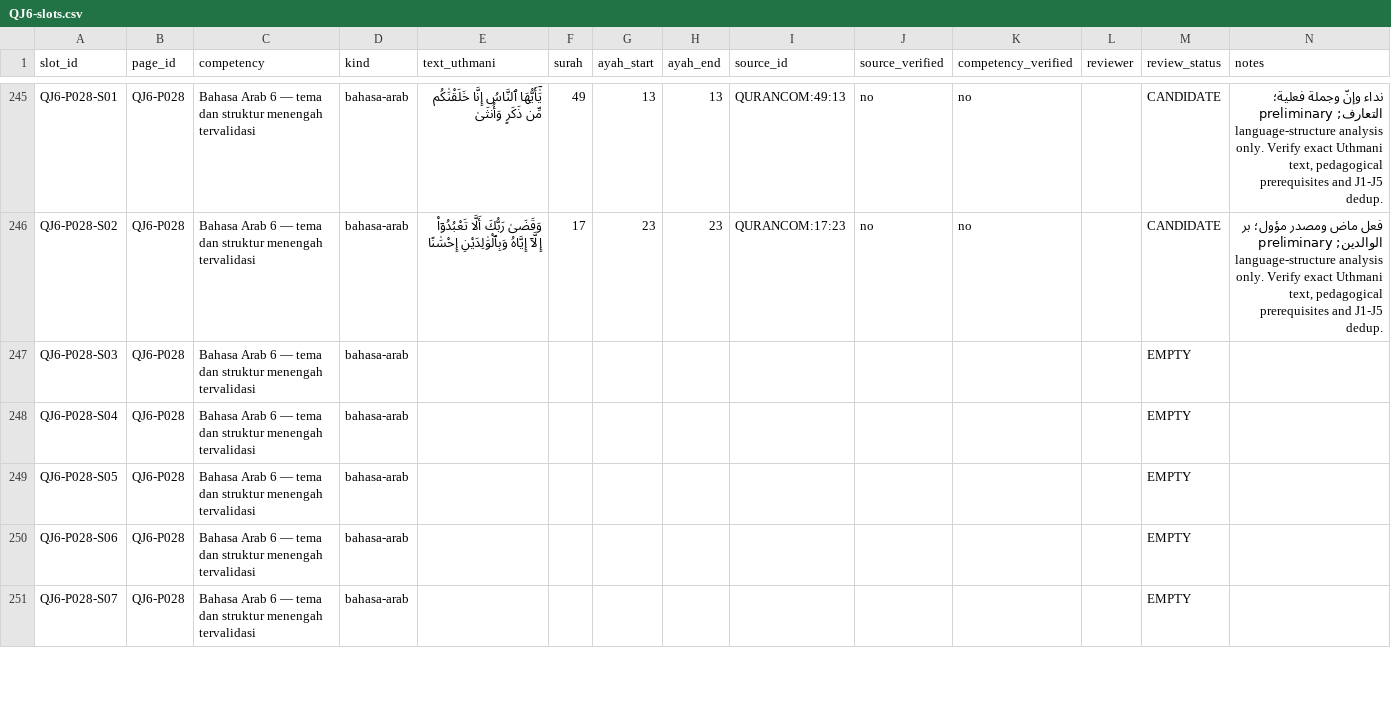
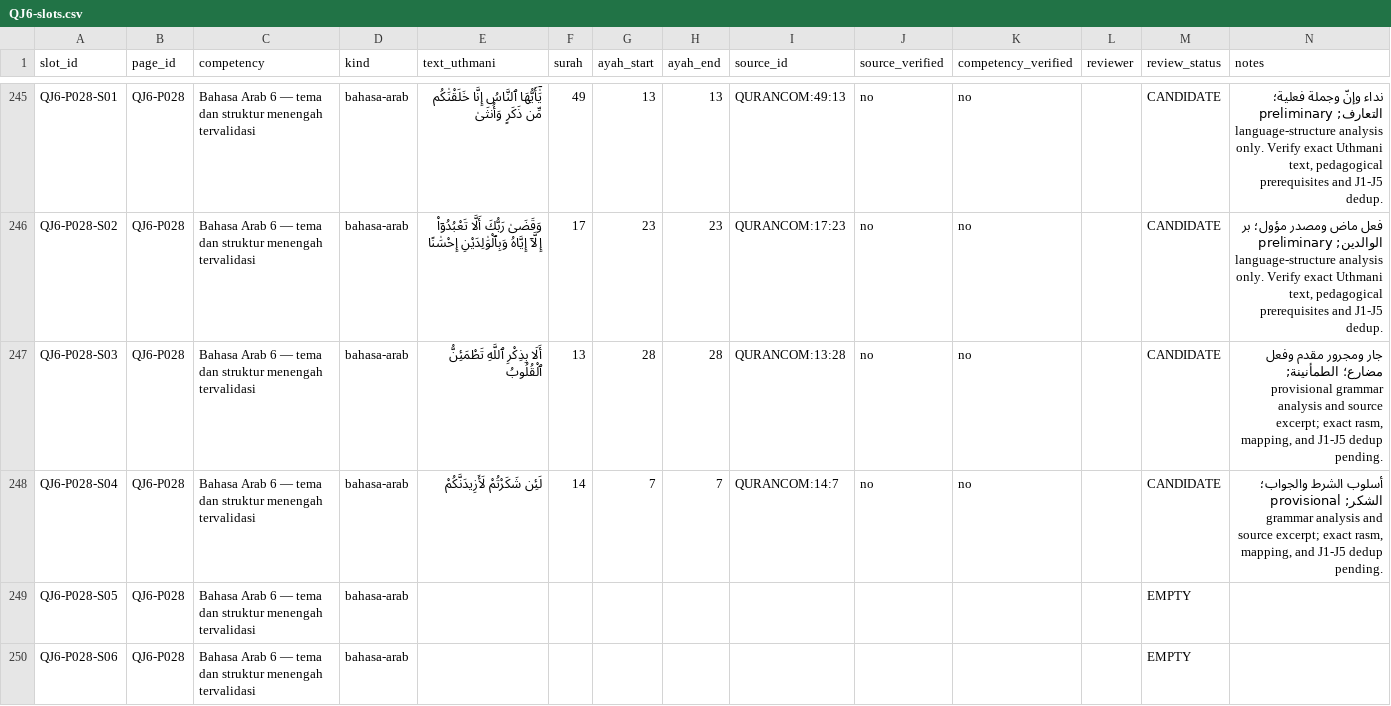
Before and after one commit to pesantrenriqa-boop/QURBATA, a CSV file: books/jilid-6/tools/QJ6-slots.csv, drawn as a sheet; only a part is shown, gaps mark what is left out; the shorter side is filled out with more unchanged rows.

Commit message:
content(qj6): add P028-S03 S04 grammar structures from new surahs

```diff
--- a/books/jilid-6/tools/QJ6-slots.csv
+++ b/books/jilid-6/tools/QJ6-slots.csv
@@ -246,4 +246,4 @@ slot_id,page_id,competency,kind,text_uthmani,surah,ayah_start,ayah_end,source_id
 "QJ6-P028-S02","QJ6-P028","Bahasa Arab 6 — tema dan struktur menengah tervalidasi","bahasa-arab","وَقَضَىٰ رَبُّكَ أَلَّا تَعْبُدُوٓا۟ إِلَّآ إِيَّاهُ وَبِٱلْوَٰلِدَيْنِ إِحْسَٰنًا","17","23","23","QURANCOM:17:23","no","no","","CANDIDATE","فعل ماض ومصدر مؤول؛ بر الوالدين; preliminary language-structure analysis only. Verify exact Uthmani text, pedagogical prerequisites and J1-J5 dedup."
-"QJ6-P028-S03","QJ6-P028","Bahasa Arab 6 — tema dan struktur menengah tervalidasi","bahasa-arab","","","","","","","","","EMPTY",""
-"QJ6-P028-S04","QJ6-P028","Bahasa Arab 6 — tema dan struktur menengah tervalidasi","bahasa-arab","","","","","","","","","EMPTY",""
+"QJ6-P028-S03","QJ6-P028","Bahasa Arab 6 — tema dan struktur menengah tervalidasi","bahasa-arab","أَلَا بِذِكْرِ ٱللَّهِ تَطْمَئِنُّ ٱلْقُلُوبُ","13","28","28","QURANCOM:13:28","no","no","","CANDIDATE","جار ومجرور مقدم وفعل مضارع؛ الطمأنينة; provisional grammar analysis and source excerpt; exact rasm, mapping, and J1-J5 dedup pending."
+"QJ6-P028-S04","QJ6-P028","Bahasa Arab 6 — tema dan struktur menengah tervalidasi","bahasa-arab","لَئِن شَكَرْتُمْ لَأَزِيدَنَّكُمْ","14","7","7","QURANCOM:14:7","no","no","","CANDIDATE","أسلوب الشرط والجواب؛ الشكر; provisional grammar analysis and source excerpt; exact rasm, mapping, and J1-J5 dedup pending."
 "QJ6-P028-S05","QJ6-P028","Bahasa Arab 6 — tema dan struktur menengah tervalidasi","bahasa-arab","","","","","","","","","EMPTY",""
```
